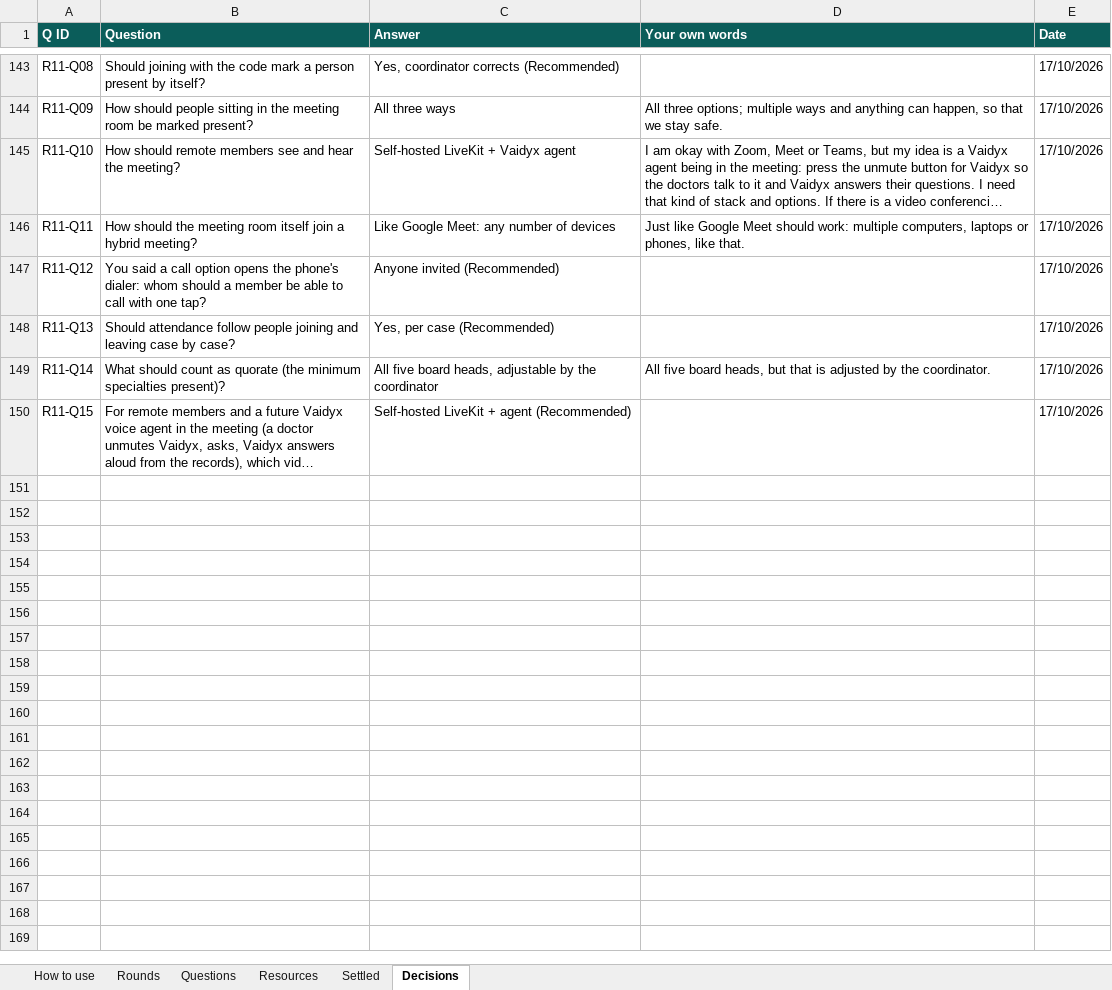
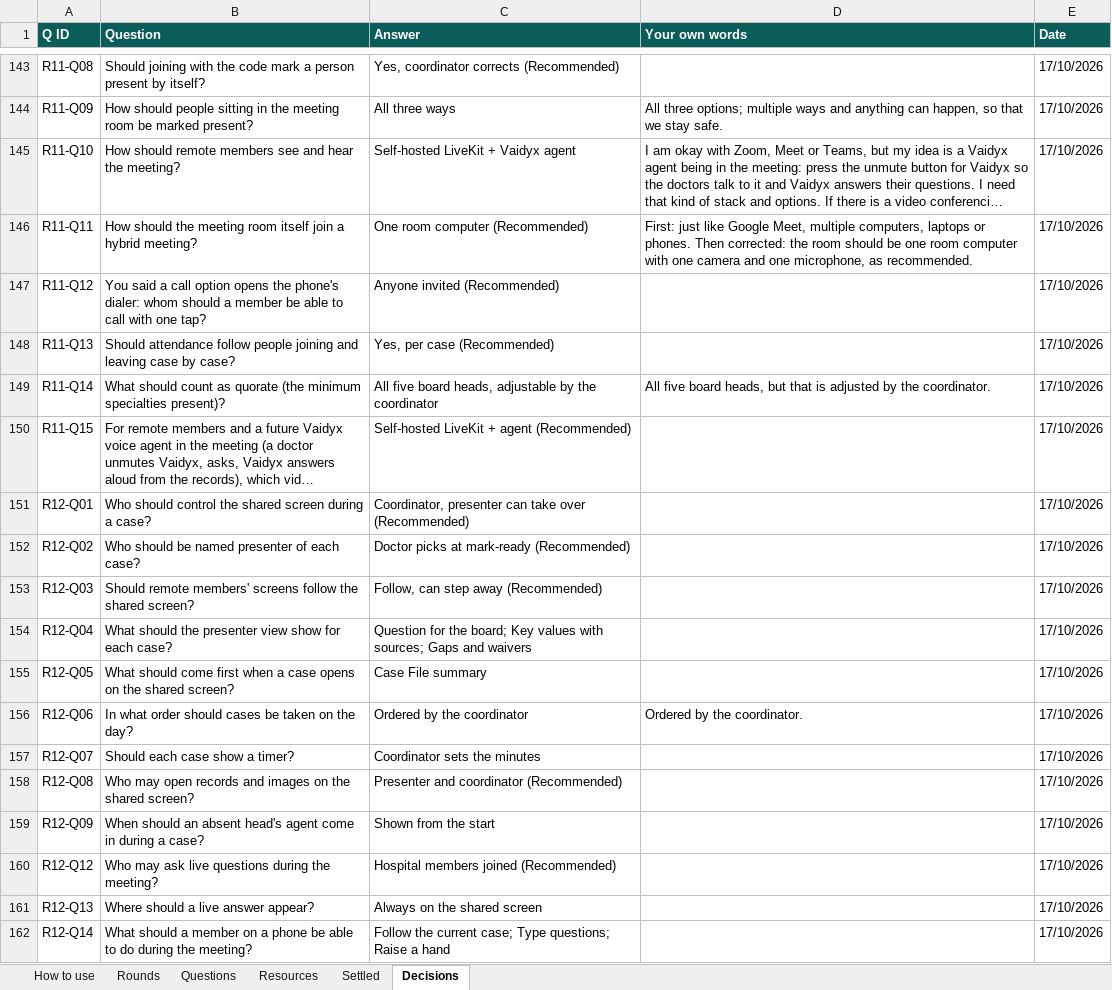
Before and after one commit to Nikhil-Rao20/Vaidyx, an Excel workbook: docs/ui/questions/Vaidyx_TB_Question_Bank.xlsx, sheet Decisions, drawn as a sheet; only a part is shown, gaps mark what is left out; long unchanged cells end in …; values as stored, in another font and other column widths than the file's, no borders; the diff names each change by its address in the sheet, - before the commit and + after, or states it on an @@ line.

Commit message:
UI-Q12: Round 12 answers (meeting: presenting and AI support)
The coordinator controls the shared screen, the presenter can take it; the
treating doctor names the presenter at mark-ready; remote screens follow the
presenter and can step away; a case opens on the Case File summary, with the
board question, key values with sources, gaps and waivers; the coordinator
orders the cases and sets the minutes per case; presenter and coordinator
open records and images; absent heads' agent points show from the start
(text only); hospital members who joined may type questions; answers always
go on the shared screen; on a phone: follow, type questions, raise a hand.
Voice questions R12-Q10 / Q11 skipped (voice deferred).

```diff
--- a/docs/ui/questions/Vaidyx_TB_Question_Bank.xlsx (sheet Decisions)
+++ b/docs/ui/questions/Vaidyx_TB_Question_Bank.xlsx (sheet Decisions)
-C146 (Answer): Like Google Meet: any number of devices
+C146 (Answer): One room computer (Recommended)
-D146 (Your own words): Just like Google Meet should work: multiple computers, laptops or phones, like that.
+D146 (Your own words): First: just like Google Meet, multiple computers, laptops or phones. Then corrected: the room should be one room computer with one camera and one microphone, as recommended.
+row 151: R12-Q01 | Who should control the shared screen during a case? | Coordinator, presenter can take over (Recommended) |  | 17/10/2026
+row 152: R12-Q02 | Who should be named presenter of each case? | Doctor picks at mark-ready (Recommended) |  | 17/10/2026
+row 153: R12-Q03 | Should remote members' screens follow the shared screen? | Follow, can step away (Recommended) |  | 17/10/2026
+row 154: R12-Q04 | What should the presenter view show for each case? | Question for the board; Key values with sources; Gaps and waivers |  | 17/10/2026
+row 155: R12-Q05 | What should come first when a case opens on the shared screen? | Case File summary |  | 17/10/2026
+row 156: R12-Q06 | In what order should cases be taken on the day? | Ordered by the coordinator | Ordered by the coordinator. | 17/10/2026
+row 157: R12-Q07 | Should each case show a timer? | Coordinator sets the minutes |  | 17/10/2026
+row 158: R12-Q08 | Who may open records and images on the shared screen? | Presenter and coordinator (Recommended) |  | 17/10/2026
+row 159: R12-Q09 | When should an absent head's agent come in during a case? | Shown from the start |  | 17/10/2026
+row 160: R12-Q12 | Who may ask live questions during the meeting? | Hospital members joined (Recommended) |  | 17/10/2026
+row 161: R12-Q13 | Where should a live answer appear? | Always on the shared screen |  | 17/10/2026
+row 162: R12-Q14 | What should a member on a phone be able to do during the meeting? | Follow the current case; Type questions; Raise a hand |  | 17/10/2026
```
Also changed, not shown: sheet Questions, sheet Rounds, 1 other file.
